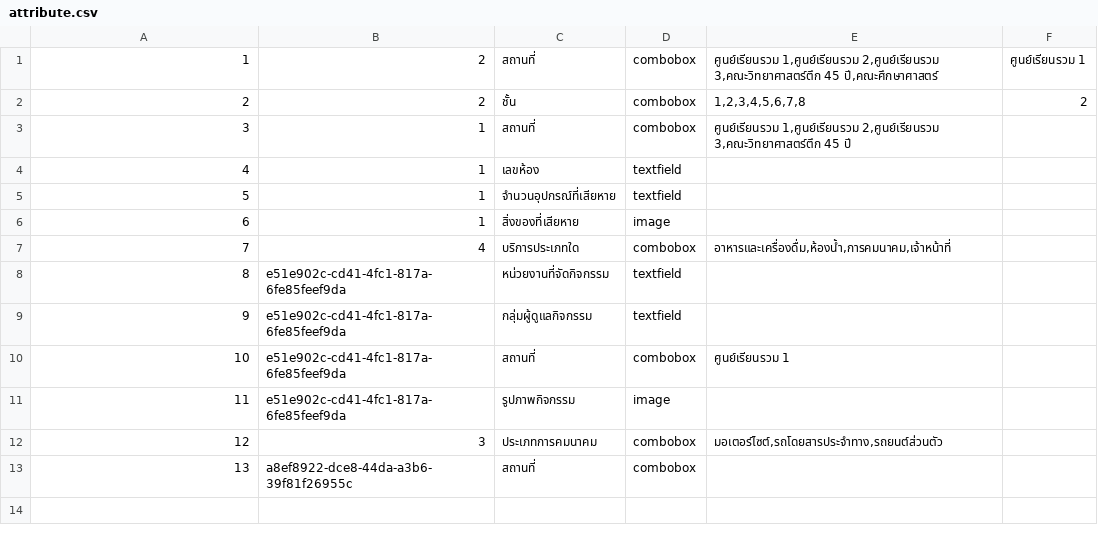
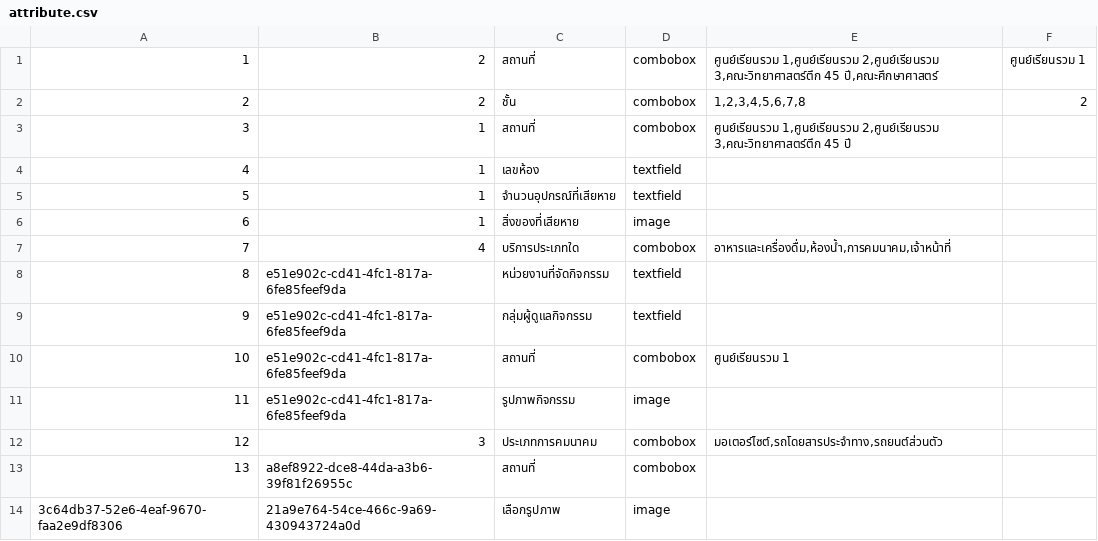
Before and after one commit to Qu1etboy/KU-Fondue, a CSV file: data/attribute.csv, drawn as a sheet; the diff names each change by its address in the sheet, - before the commit and + after, or states it on an @@ line.

```diff
--- a/data/attribute.csv
+++ b/data/attribute.csv
+row 14: 3c64db37-52e6-4eaf-9670-faa2e9df8306 | 21a9e764-54ce-466c-9a69-430943724a0d | เลือกรูปภาพ | image
```
Also changed, not shown: data/complaint.csv, data/user.csv, 3 other files.
